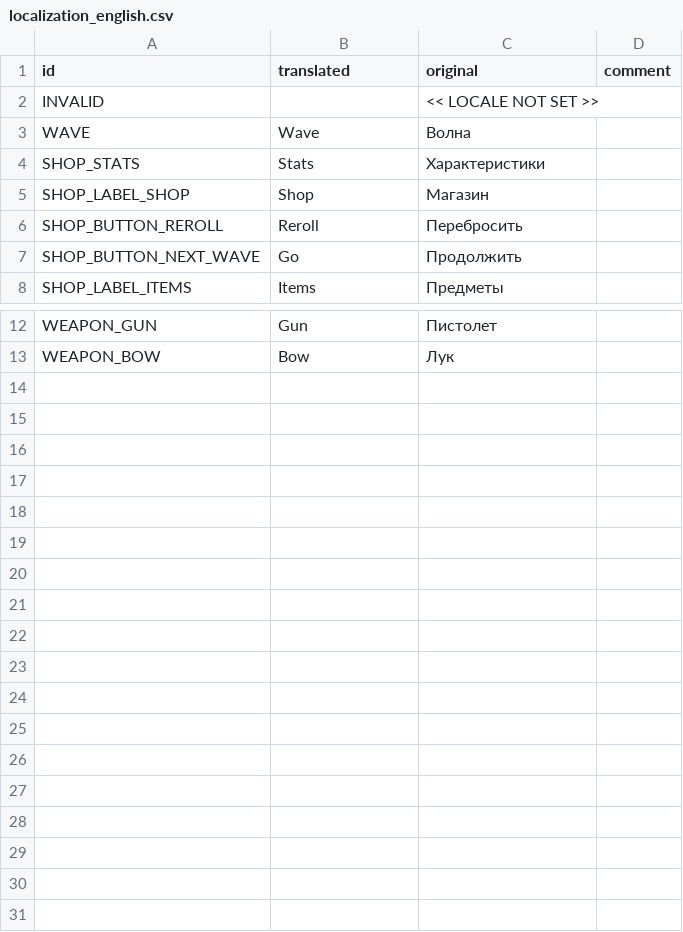
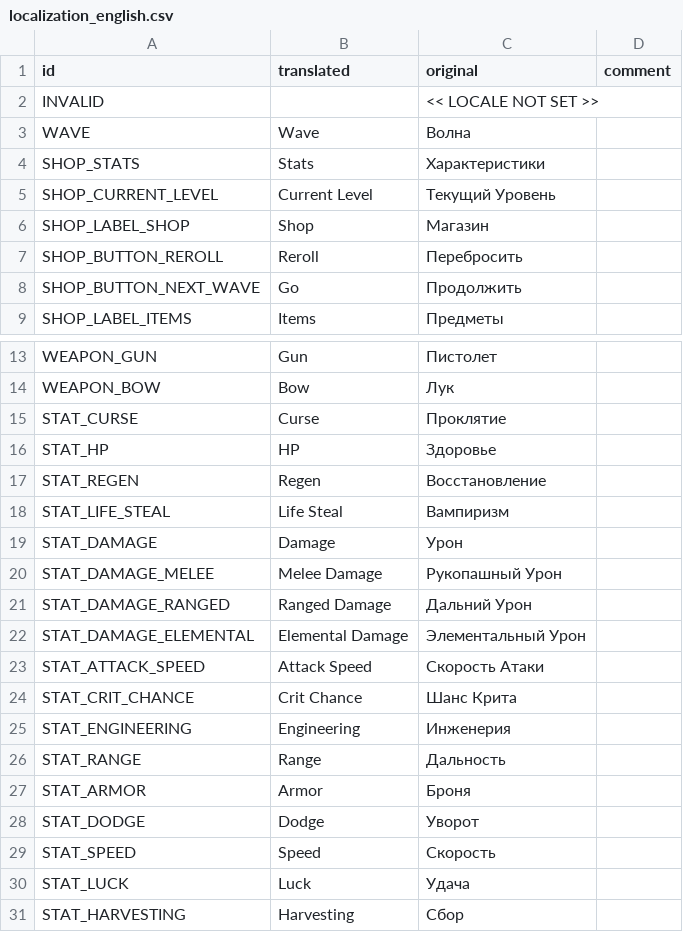
Before and after one commit to hulvdan/cookier, a CSV file: assets/localization_english.csv, drawn as a sheet; only a part is shown, gaps mark what is left out; the diff names each change by its address in the sheet, - before the commit and + after, or states it on an @@ line.

Commit message:
shop stats

```diff
--- a/assets/localization_english.csv
+++ b/assets/localization_english.csv
+row 5: SHOP_CURRENT_LEVEL | Current Level | Текущий Уровень
+row 15: STAT_CURSE | Curse | Проклятие
+row 16: STAT_HP | HP | Здоровье
+row 17: STAT_REGEN | Regen | Восстановление
+row 18: STAT_LIFE_STEAL | Life Steal | Вампиризм
+row 19: STAT_DAMAGE | Damage | Урон
+row 20: STAT_DAMAGE_MELEE | Melee Damage | Рукопашный Урон
+row 21: STAT_DAMAGE_RANGED | Ranged Damage | Дальний Урон
+row 22: STAT_DAMAGE_ELEMENTAL | Elemental Damage | Элементальный Урон
+row 23: STAT_ATTACK_SPEED | Attack Speed | Скорость Атаки
+row 24: STAT_CRIT_CHANCE | Crit Chance | Шанс Крита
+row 25: STAT_ENGINEERING | Engineering | Инженерия
+row 26: STAT_RANGE | Range | Дальность
+row 27: STAT_ARMOR | Armor | Броня
+row 28: STAT_DODGE | Dodge | Уворот
+row 29: STAT_SPEED | Speed | Скорость
+row 30: STAT_LUCK | Luck | Удача
+row 31: STAT_HARVESTING | Harvesting | Сбор
```
Also changed, not shown: 5 other files.
